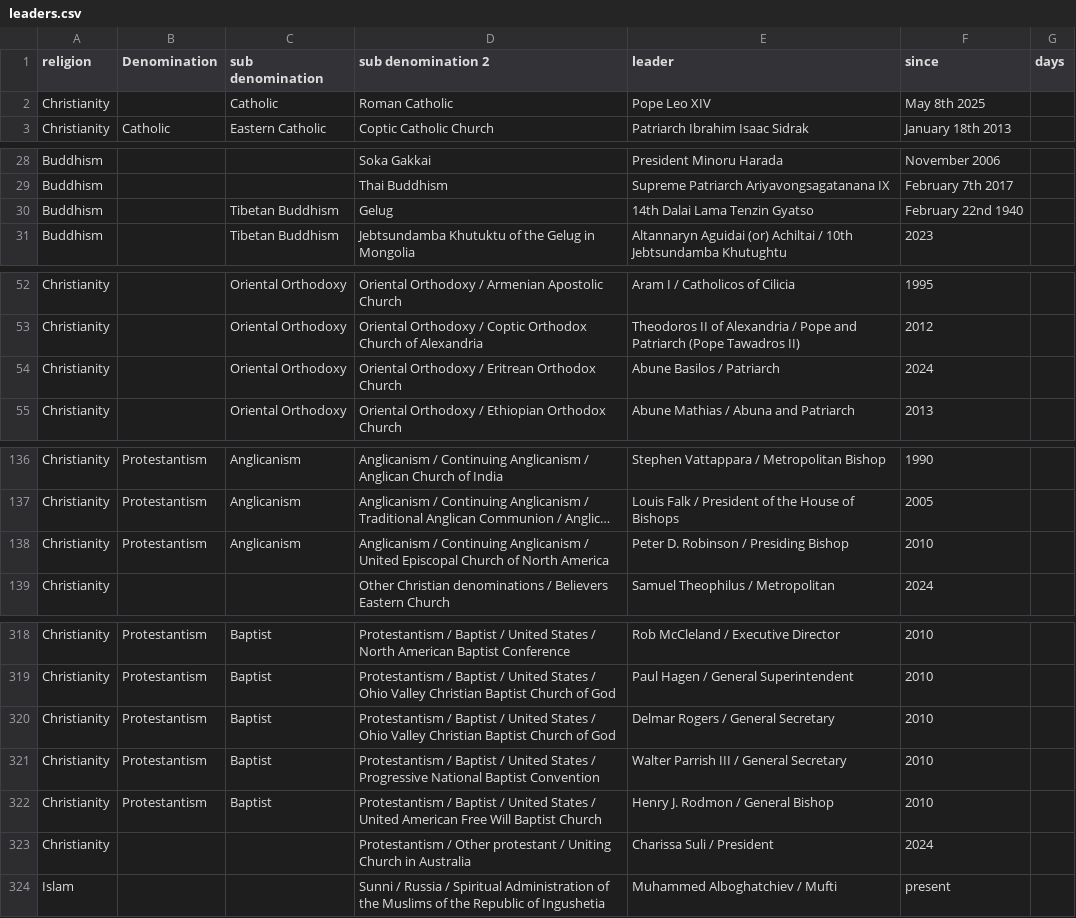
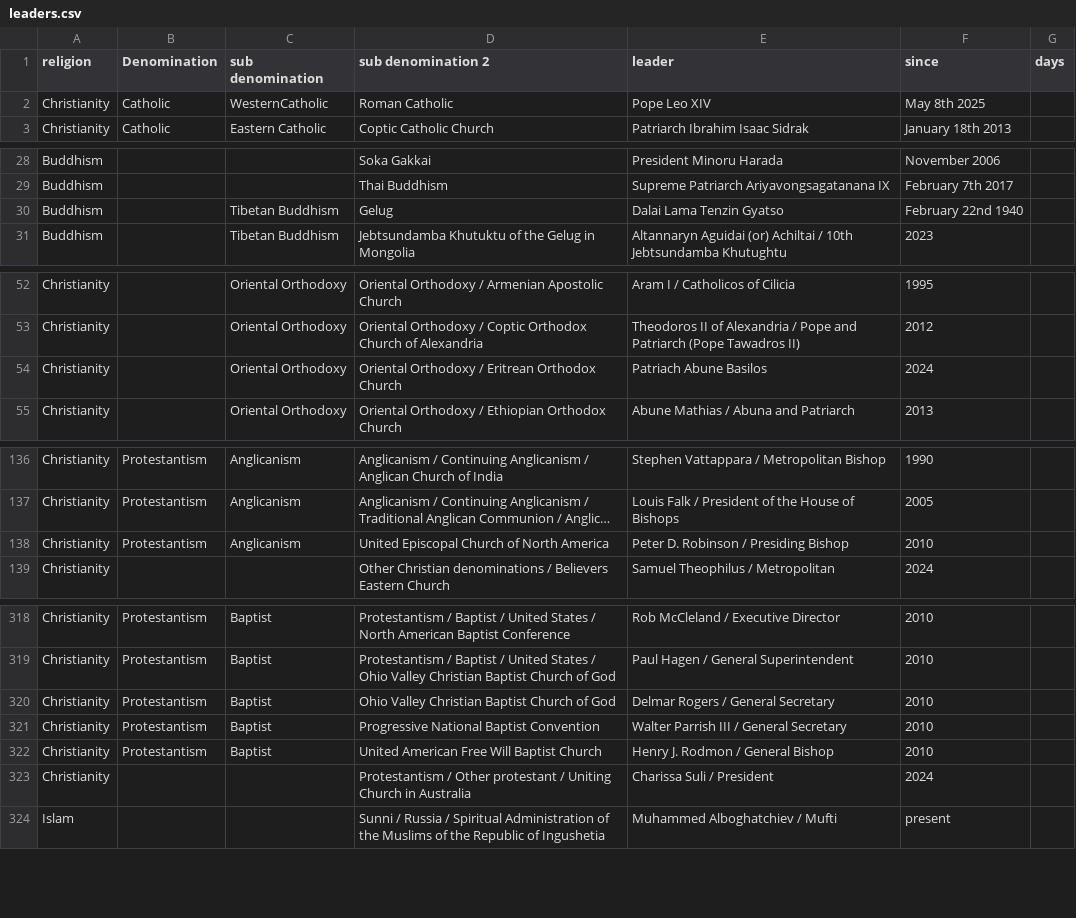
Before and after one commit to vimal7890/vimal, a CSV file: leaders.csv, drawn as a sheet; only a part is shown, gaps mark what is left out; long unchanged cells end in …; the diff names each change by its address in the sheet, - before the commit and + after, or states it on an @@ line.

Commit message:
Fix sub denomination entries in leaders.csv for consistency and clarity

```diff
--- a/leaders.csv
+++ b/leaders.csv
-B2 (Denomination): (empty)
+B2 (Denomination): Catholic
-C2 (sub denomination): Catholic
+C2 (sub denomination): WesternCatholic
-E30 (leader): 14th Dalai Lama Tenzin Gyatso
+E30 (leader): Dalai Lama Tenzin Gyatso
-E54 (leader): Abune Basilos / Patriarch
+E54 (leader): Patriach Abune Basilos
-D138 (sub denomination 2): Anglicanism / Continuing Anglicanism / United Episcopal…
+D138 (sub denomination 2): United Episcopal…
-D320 (sub denomination 2): Protestantism / Baptist / United States / Ohio Valley…
+D320 (sub denomination 2): Ohio Valley…
-D321 (sub denomination 2): Protestantism / Baptist / United States / Progressive National…
+D321 (sub denomination 2): Progressive National…
-D322 (sub denomination 2): Protestantism / Baptist / United States / United American…
+D322 (sub denomination 2): United American…
```
